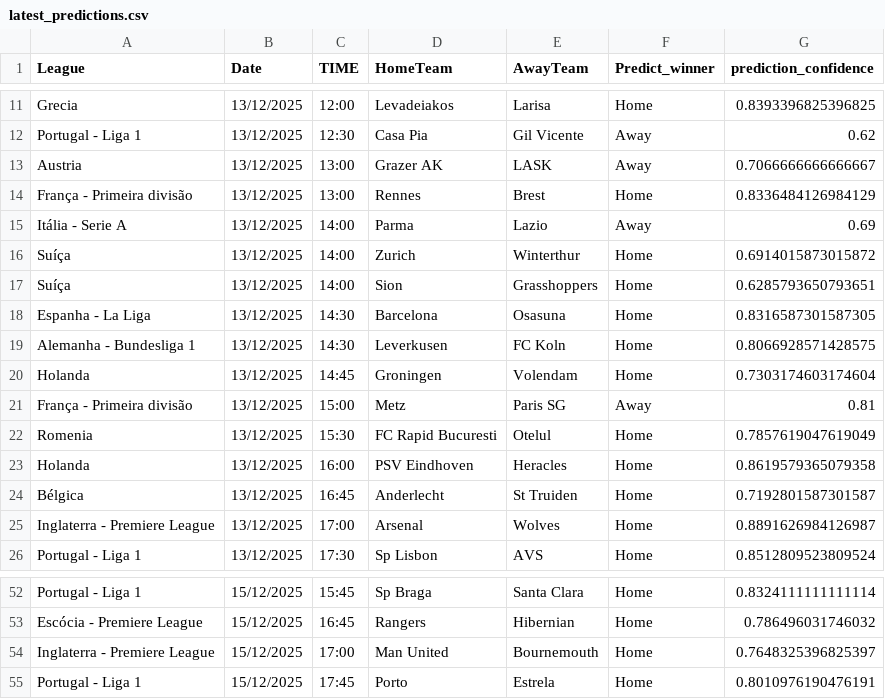
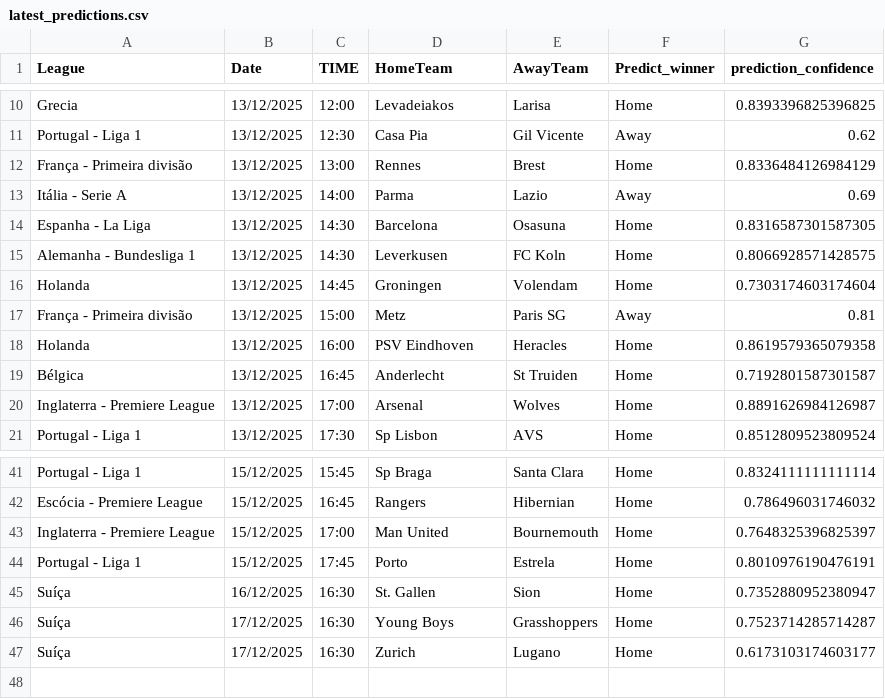
Before and after one commit to joselucaspj/poissonpredictor, a CSV file: data/latest_predictions.csv, drawn as a sheet; only a part is shown, gaps mark what is left out; the diff covers the shown part only.

```diff
--- a/data/latest_predictions.csv
+++ b/data/latest_predictions.csv
@@ -12,7 +11,4 @@ Grecia,13/12/2025,12:00,Levadeiakos,Larisa,Home,0.8393396825396825
 Portugal - Liga 1,13/12/2025,12:30,Casa Pia,Gil Vicente,Away,0.62
-Austria,13/12/2025,13:00,Grazer AK,LASK,Away,0.7066666666666667
 França - Primeira divisão,13/12/2025,13:00,Rennes,Brest,Home,0.8336484126984129
 Itália - Serie A,13/12/2025,14:00,Parma,Lazio,Away,0.69
-Suíça,13/12/2025,14:00,Zurich,Winterthur,Home,0.6914015873015872
-Suíça,13/12/2025,14:00,Sion,Grasshoppers,Home,0.6285793650793651
 Espanha - La Liga,13/12/2025,14:30,Barcelona,Osasuna,Home,0.8316587301587305
@@ -21,3 +17,2 @@ Holanda,13/12/2025,14:45,Groningen,Volendam,Home,0.7303174603174604
 França - Primeira divisão,13/12/2025,15:00,Metz,Paris SG,Away,0.81
-Romenia,13/12/2025,15:30,FC Rapid Bucuresti,Otelul,Home,0.7857619047619049
 Holanda,13/12/2025,16:00,PSV Eindhoven,Heracles,Home,0.8619579365079358
@@ -55 +44,4 @@ Inglaterra - Premiere League,15/12/2025,17:00,Man United,Bournemouth,Home,0.7648
 Portugal - Liga 1,15/12/2025,17:45,Porto,Estrela,Home,0.8010976190476191
+Suíça,16/12/2025,16:30,St. Gallen,Sion,Home,0.7352880952380947
+Suíça,17/12/2025,16:30,Young Boys,Grasshoppers,Home,0.7523714285714287
+Suíça,17/12/2025,16:30,Zurich,Lugano,Home,0.6173103174603177
```
Also changed, not shown: 7 removed rows and 3 moved rows elsewhere in this file.
